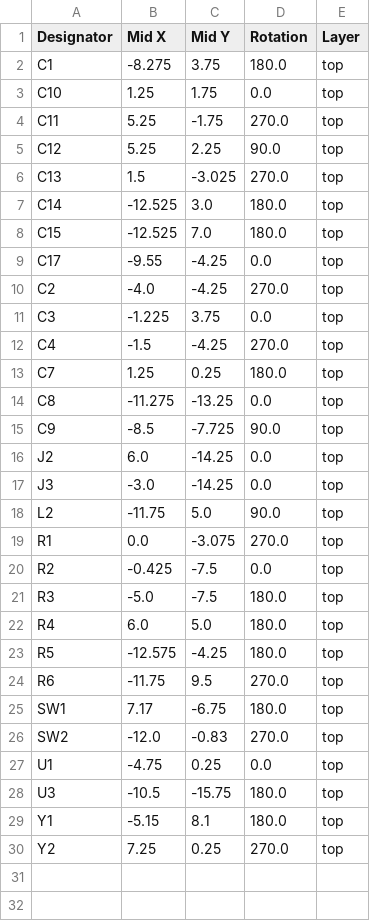
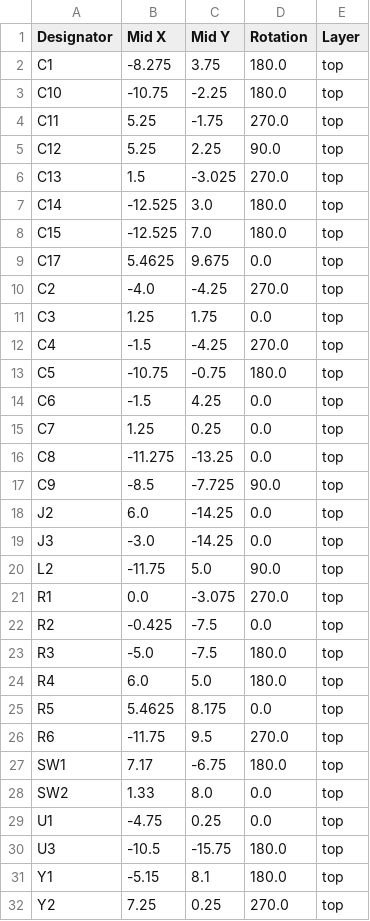
Before and after one commit to rolaca11/presence-sensor, a CSV file: pcb/presence-sensor/production/positions.csv, drawn as a sheet.

```diff
--- a/pcb/presence-sensor/production/positions.csv
+++ b/pcb/presence-sensor/production/positions.csv
@@ -2,3 +2,3 @@
 C1,-8.275,3.75,180.0,top
-C10,1.25,1.75,0.0,top
+C10,-10.75,-2.25,180.0,top
 C11,5.25,-1.75,270.0,top
@@ -8,7 +8,9 @@ C14,-12.525,3.0,180.0,top
 C15,-12.525,7.0,180.0,top
-C17,-9.55,-4.25,0.0,top
+C17,5.4625,9.675,0.0,top
 C2,-4.0,-4.25,270.0,top
-C3,-1.225,3.75,0.0,top
+C3,1.25,1.75,0.0,top
 C4,-1.5,-4.25,270.0,top
-C7,1.25,0.25,180.0,top
+C5,-10.75,-0.75,180.0,top
+C6,-1.5,4.25,0.0,top
+C7,1.25,0.25,0.0,top
 C8,-11.275,-13.25,0.0,top
@@ -22,6 +24,6 @@ R3,-5.0,-7.5,180.0,top
 R4,6.0,5.0,180.0,top
-R5,-12.575,-4.25,180.0,top
+R5,5.4625,8.175,0.0,top
 R6,-11.75,9.5,270.0,top
 SW1,7.17,-6.75,180.0,top
-SW2,-12.0,-0.83,270.0,top
+SW2,1.33,8.0,0.0,top
 U1,-4.75,0.25,0.0,top
```
Also changed, not shown: pcb/presence-sensor/production/bom.csv, 21 other files.
